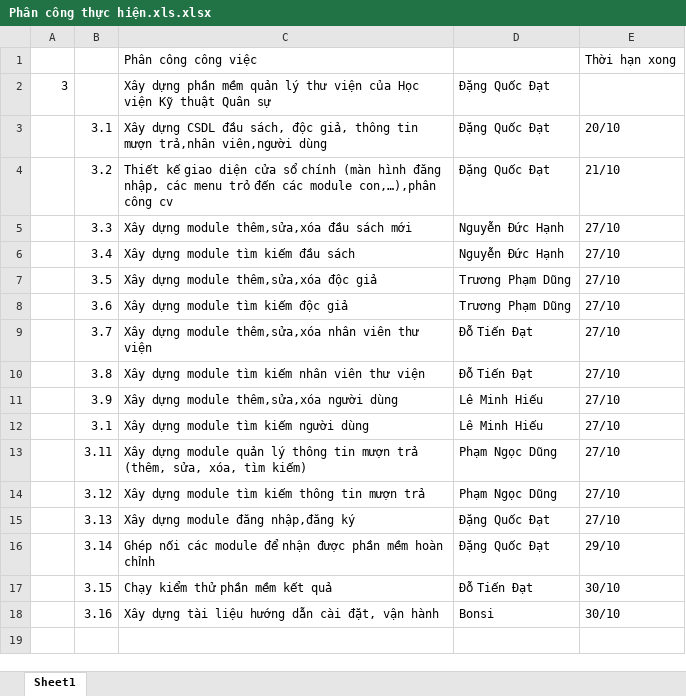
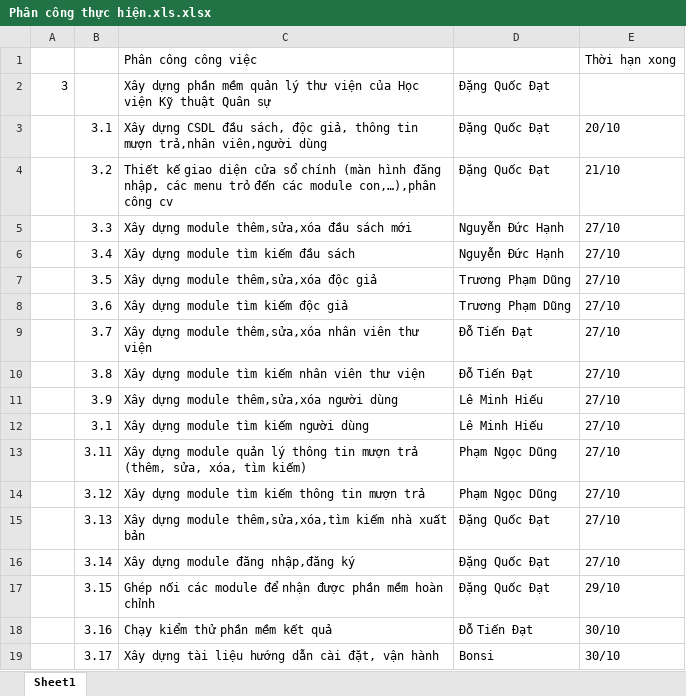
Before and after one commit to Thuctapnhom2017/QuanLyThuVien, an Excel workbook: Phân công thực hiện.xls.xlsx, sheet Sheet1, drawn as a sheet; values as stored, in another font and other column widths than the file's, no borders; addresses are those after the commit; the diff names each change by its address in the sheet, - before the commit and + after, or states it on an @@ line.

Commit message:
Phân công update lần cuối

```diff
--- a/Phân công thực hiện.xls.xlsx (sheet Sheet1)
+++ b/Phân công thực hiện.xls.xlsx (sheet Sheet1)
+row 15:  | 3.13 | Xây dựng module thêm,sửa,xóa,tìm kiếm nhà xuất bản | Đặng Quốc Đạt | 27/10
-B16: 3.13
+B16: 3.14
-B17: 3.14
+B17: 3.15
-B18: 3.15
+B18: 3.16
-B19: 3.16
+B19: 3.17
```
